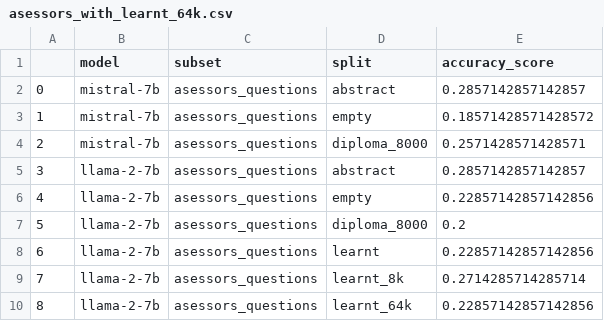
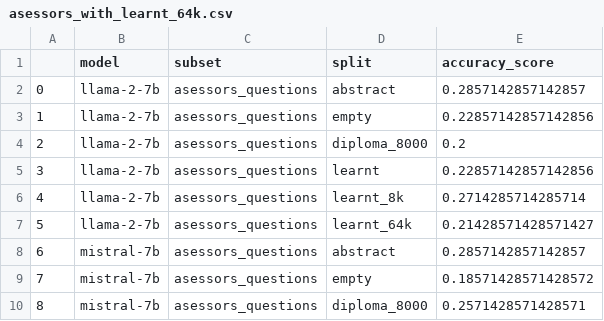
Before and after one commit to DenisovNikita/long_context_LLMs, a CSV file: artifacts/metrics/asessors_with_learnt_64k.csv, drawn as a sheet.

Commit message:
Add all artifacts for 16k & 64k models. And some tf logs (idk)

```diff
--- a/artifacts/metrics/asessors_with_learnt_64k.csv
+++ b/artifacts/metrics/asessors_with_learnt_64k.csv
@@ -1,10 +1,10 @@
 ,model,subset,split,accuracy_score
-0,mistral-7b,asessors_questions,abstract,0.2857142857142857
-1,mistral-7b,asessors_questions,empty,0.18571428571428572
-2,mistral-7b,asessors_questions,diploma_8000,0.2571428571428571
-3,llama-2-7b,asessors_questions,abstract,0.2857142857142857
-4,llama-2-7b,asessors_questions,empty,0.22857142857142856
-5,llama-2-7b,asessors_questions,diploma_8000,0.2
-6,llama-2-7b,asessors_questions,learnt,0.22857142857142856
-7,llama-2-7b,asessors_questions,learnt_8k,0.2714285714285714
-8,llama-2-7b,asessors_questions,learnt_64k,0.22857142857142856
+0,llama-2-7b,asessors_questions,abstract,0.2857142857142857
+1,llama-2-7b,asessors_questions,empty,0.22857142857142856
+2,llama-2-7b,asessors_questions,diploma_8000,0.2
+3,llama-2-7b,asessors_questions,learnt,0.22857142857142856
+4,llama-2-7b,asessors_questions,learnt_8k,0.2714285714285714
+5,llama-2-7b,asessors_questions,learnt_64k,0.21428571428571427
+6,mistral-7b,asessors_questions,abstract,0.2857142857142857
+7,mistral-7b,asessors_questions,empty,0.18571428571428572
+8,mistral-7b,asessors_questions,diploma_8000,0.2571428571428571
```
Also changed, not shown: 41 other files.
